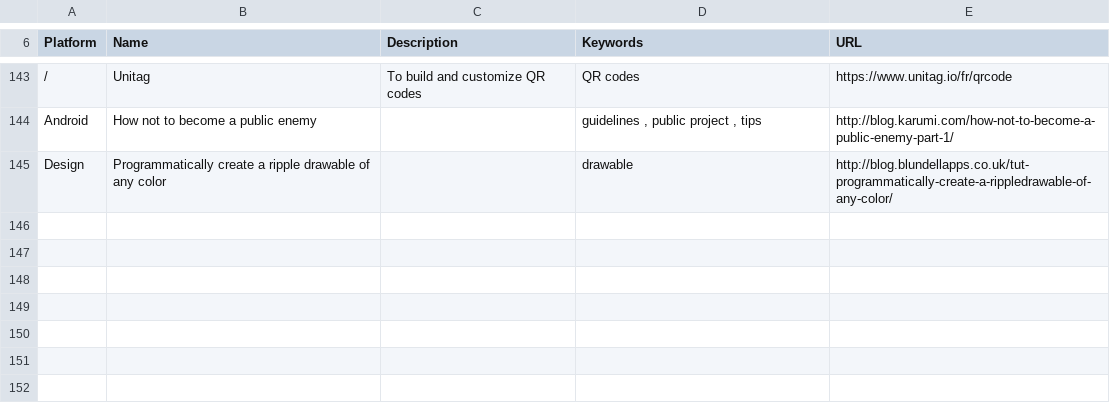
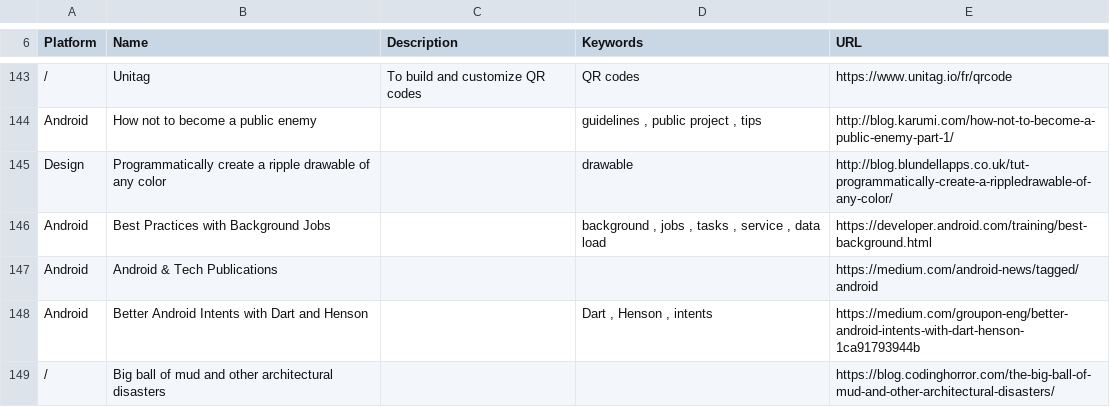
Before and after one commit to vaginessa/Tips-n-tools, a CSV file: Tips-n-tools_WebLinks.csv, drawn as a sheet; only a part is shown, gaps mark what is left out; the diff names each change by its address in the sheet, - before the commit and + after, or states it on an @@ line.

```diff
--- a/Tips-n-tools_WebLinks.csv
+++ b/Tips-n-tools_WebLinks.csv
+row 146: Android | Best Practices with Background Jobs |  | background , jobs , tasks , service , data load | https://developer.android.com/training/best-background.html
+row 147: Android | Android & Tech Publications |  |  | https://medium.com/android-news/tagged/android
+row 148: Android | Better Android Intents with Dart and Henson |  | Dart , Henson , intents | https://medium.com/groupon-eng/better-android-intents-with-dart-henson-1ca91793944b
+row 149: / | Big ball of mud and other architectural disasters |  |  | https://blog.codinghorror.com/the-big-ball-of-mud-and-other-architectural-disasters/
```
Also changed, not shown: Tips-n-tools_Libraries.csv, 1 other file.
